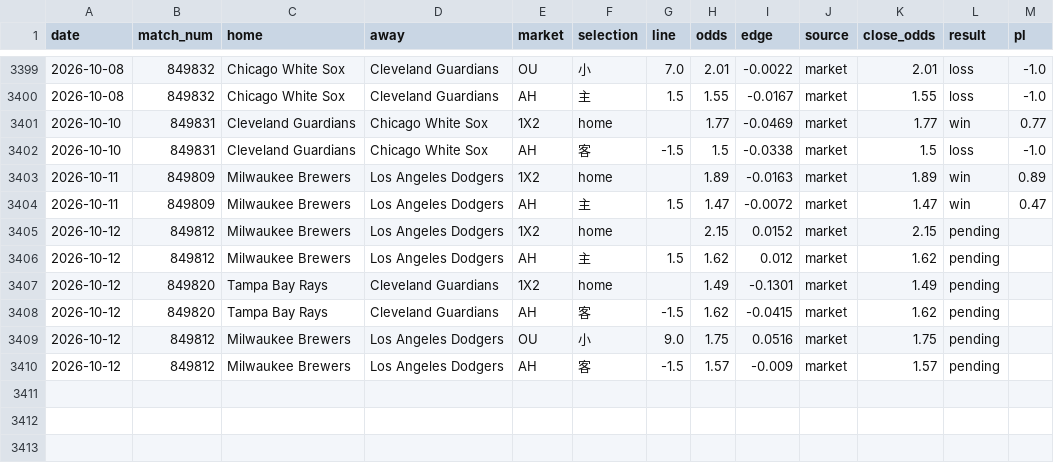
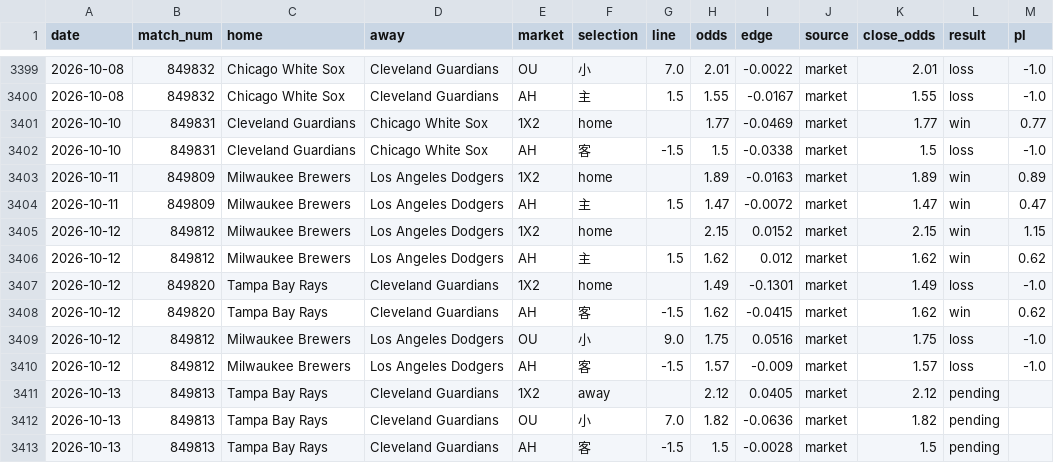
Before and after one commit to c49037027-svg/football, a CSV file: data/mlb_bets.csv, drawn as a sheet; only a part is shown, gaps mark what is left out.

```diff
--- a/data/mlb_bets.csv
+++ b/data/mlb_bets.csv
@@ -3404,7 +3404,10 @@ date,match_num,home,away,market,selection,line,odds,edge,source,close_odds,resul
 2026-10-11,849809,Milwaukee Brewers,Los Angeles Dodgers,AH,主,1.5,1.47,-0.0072,market,1.47,win,0.47
-2026-10-12,849812,Milwaukee Brewers,Los Angeles Dodgers,1X2,home,,2.15,0.0152,market,2.15,pending,
-2026-10-12,849812,Milwaukee Brewers,Los Angeles Dodgers,AH,主,1.5,1.62,0.012,market,1.62,pending,
-2026-10-12,849820,Tampa Bay Rays,Cleveland Guardians,1X2,home,,1.49,-0.1301,market,1.49,pending,
-2026-10-12,849820,Tampa Bay Rays,Cleveland Guardians,AH,客,-1.5,1.62,-0.0415,market,1.62,pending,
-2026-10-12,849812,Milwaukee Brewers,Los Angeles Dodgers,OU,小,9.0,1.75,0.0516,market,1.75,pending,
-2026-10-12,849812,Milwaukee Brewers,Los Angeles Dodgers,AH,客,-1.5,1.57,-0.009,market,1.57,pending,
+2026-10-12,849812,Milwaukee Brewers,Los Angeles Dodgers,1X2,home,,2.15,0.0152,market,2.15,win,1.15
+2026-10-12,849812,Milwaukee Brewers,Los Angeles Dodgers,AH,主,1.5,1.62,0.012,market,1.62,win,0.62
+2026-10-12,849820,Tampa Bay Rays,Cleveland Guardians,1X2,home,,1.49,-0.1301,market,1.49,loss,-1.0
+2026-10-12,849820,Tampa Bay Rays,Cleveland Guardians,AH,客,-1.5,1.62,-0.0415,market,1.62,win,0.62
+2026-10-12,849812,Milwaukee Brewers,Los Angeles Dodgers,OU,小,9.0,1.75,0.0516,market,1.75,loss,-1.0
+2026-10-12,849812,Milwaukee Brewers,Los Angeles Dodgers,AH,客,-1.5,1.57,-0.009,market,1.57,loss,-1.0
+2026-10-13,849813,Tampa Bay Rays,Cleveland Guardians,1X2,away,,2.12,0.0405,market,2.12,pending,
+2026-10-13,849813,Tampa Bay Rays,Cleveland Guardians,OU,小,7.0,1.82,-0.0636,market,1.82,pending,
+2026-10-13,849813,Tampa Bay Rays,Cleveland Guardians,AH,客,-1.5,1.5,-0.0028,market,1.5,pending,
```
Also changed, not shown: data/mlb.csv, data/mlb_model_bets.csv, 7 other files.
